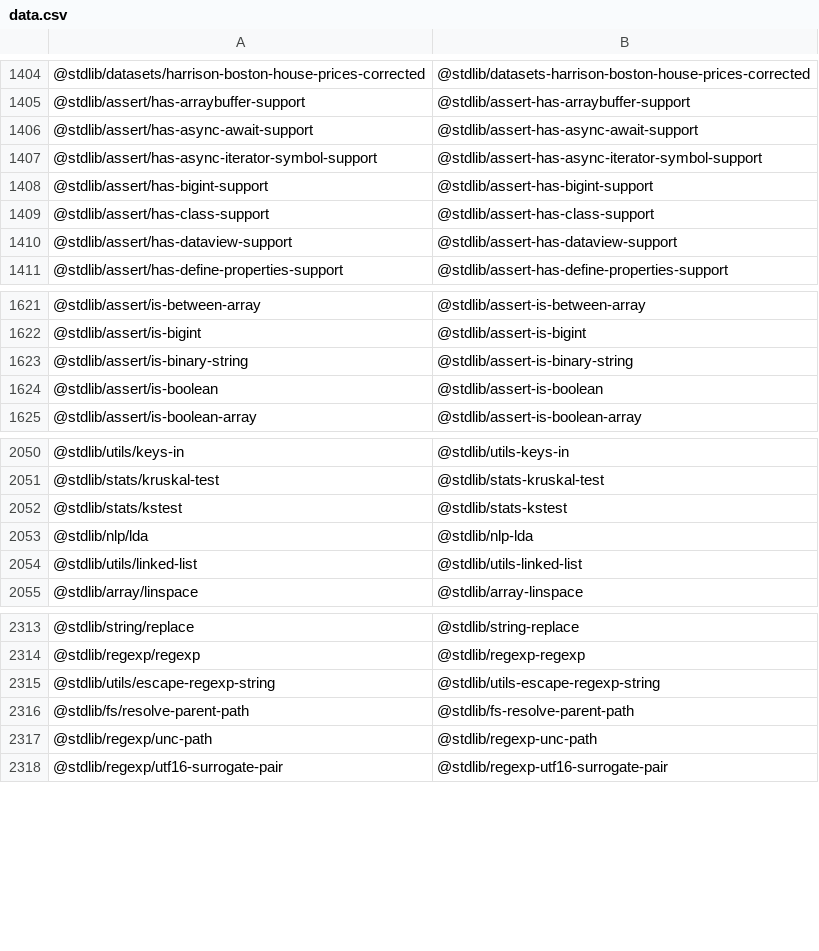
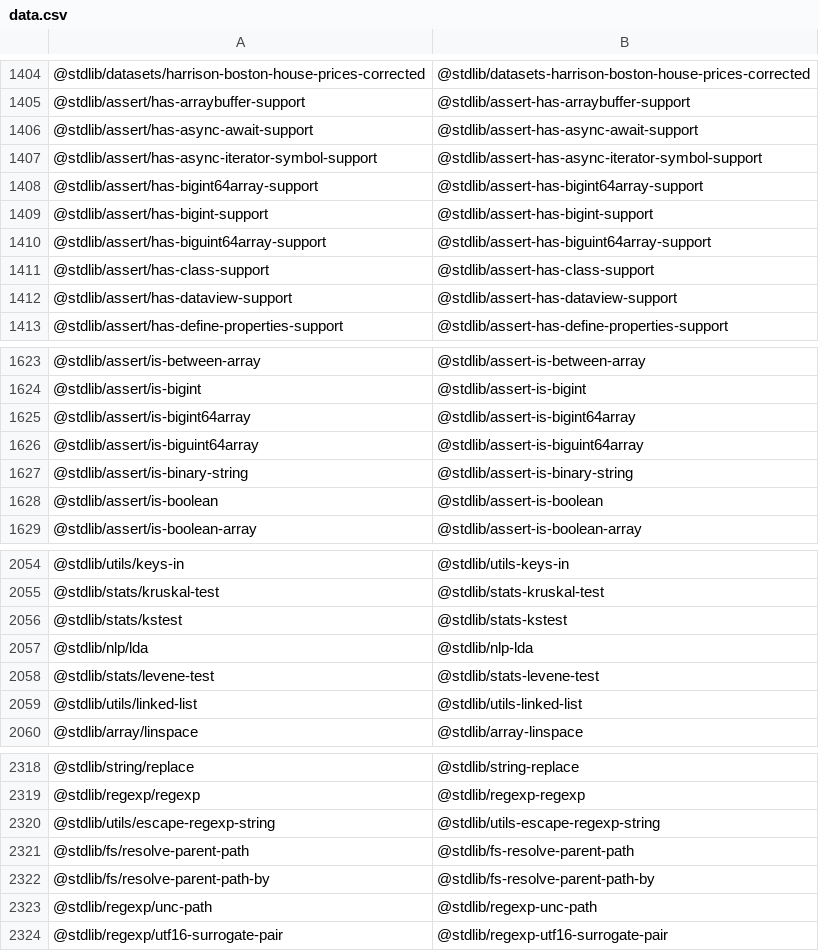
Before and after one commit to stdlib-js/namespace-pkg2standalone, a CSV file: data/data.csv, drawn as a sheet; only a part is shown, gaps mark what is left out.

```diff
--- a/data/data.csv
+++ b/data/data.csv
@@ -1407,3 +1407,5 @@
 "@stdlib/assert/has-async-iterator-symbol-support","@stdlib/assert-has-async-iterator-symbol-support"
+"@stdlib/assert/has-bigint64array-support","@stdlib/assert-has-bigint64array-support"
 "@stdlib/assert/has-bigint-support","@stdlib/assert-has-bigint-support"
+"@stdlib/assert/has-biguint64array-support","@stdlib/assert-has-biguint64array-support"
 "@stdlib/assert/has-class-support","@stdlib/assert-has-class-support"
@@ -1622,2 +1624,4 @@
 "@stdlib/assert/is-bigint","@stdlib/assert-is-bigint"
+"@stdlib/assert/is-bigint64array","@stdlib/assert-is-bigint64array"
+"@stdlib/assert/is-biguint64array","@stdlib/assert-is-biguint64array"
 "@stdlib/assert/is-binary-string","@stdlib/assert-is-binary-string"
@@ -2053,2 +2057,3 @@
 "@stdlib/nlp/lda","@stdlib/nlp-lda"
+"@stdlib/stats/levene-test","@stdlib/stats-levene-test"
 "@stdlib/utils/linked-list","@stdlib/utils-linked-list"
@@ -2316,2 +2321,3 @@
 "@stdlib/fs/resolve-parent-path","@stdlib/fs-resolve-parent-path"
+"@stdlib/fs/resolve-parent-path-by","@stdlib/fs-resolve-parent-path-by"
 "@stdlib/regexp/unc-path","@stdlib/regexp-unc-path"
```
Also changed, not shown: 3 other files.
